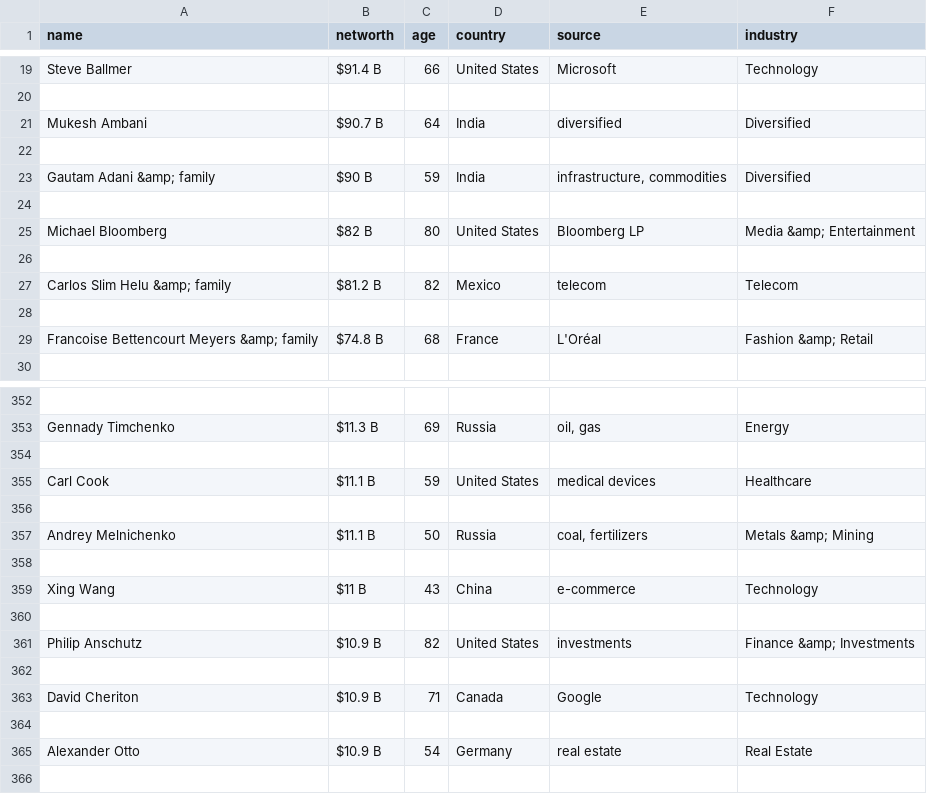
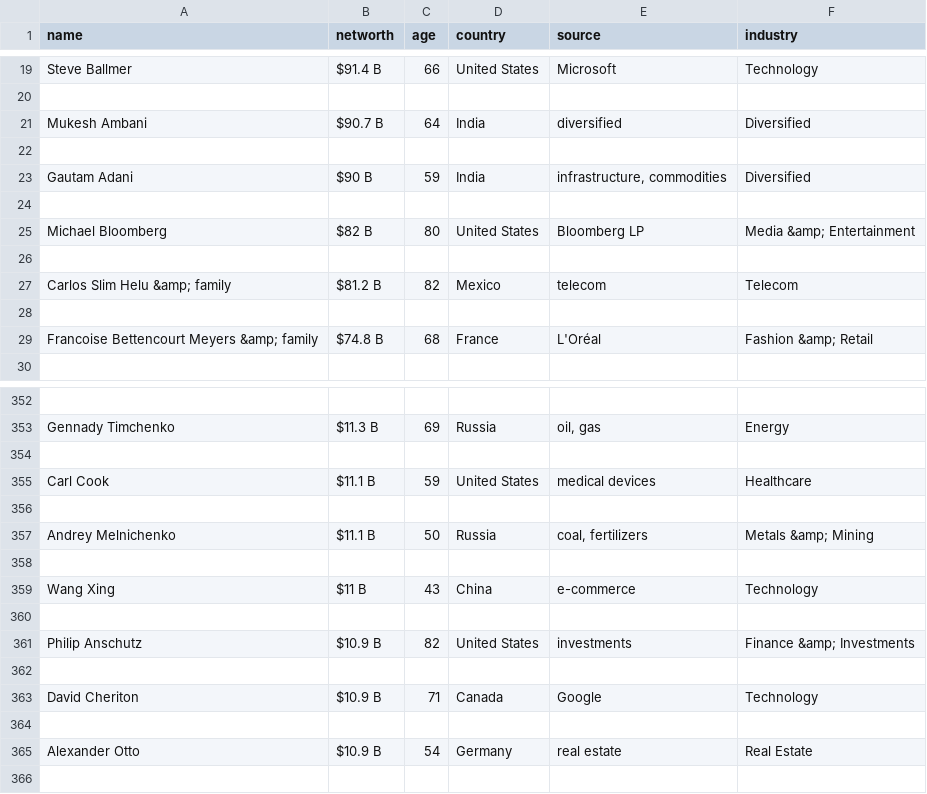
Before and after one commit to karolina-sa/Forbes-list-PROG1-projekt, a CSV file: Obdelani-podatki/forbes.csv, drawn as a sheet; only a part is shown, gaps mark what is left out.

```diff
--- a/Obdelani-podatki/forbes.csv
+++ b/Obdelani-podatki/forbes.csv
@@ -22,3 +22,3 @@ Mukesh Ambani,$90.7 B,64,India,diversified,Diversified
 
-Gautam Adani &amp; family,$90 B,59,India,"infrastructure, commodities",Diversified
+Gautam Adani,$90 B,59,India,"infrastructure, commodities",Diversified
 
@@ -358,3 +358,3 @@ Andrey Melnichenko,$11.1 B,50,Russia,"coal, fertilizers",Metals &amp; Mining
 
-Xing Wang,$11 B,43,China,e-commerce,Technology
+Wang Xing,$11 B,43,China,e-commerce,Technology
 
```
Also changed, not shown: 8 other files.
